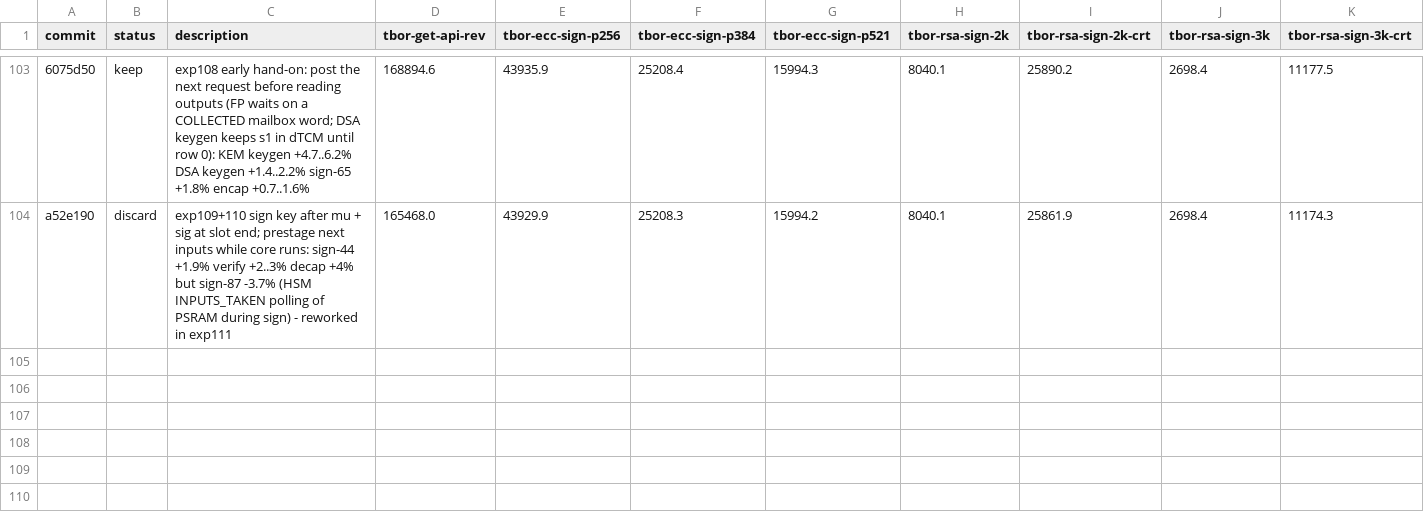
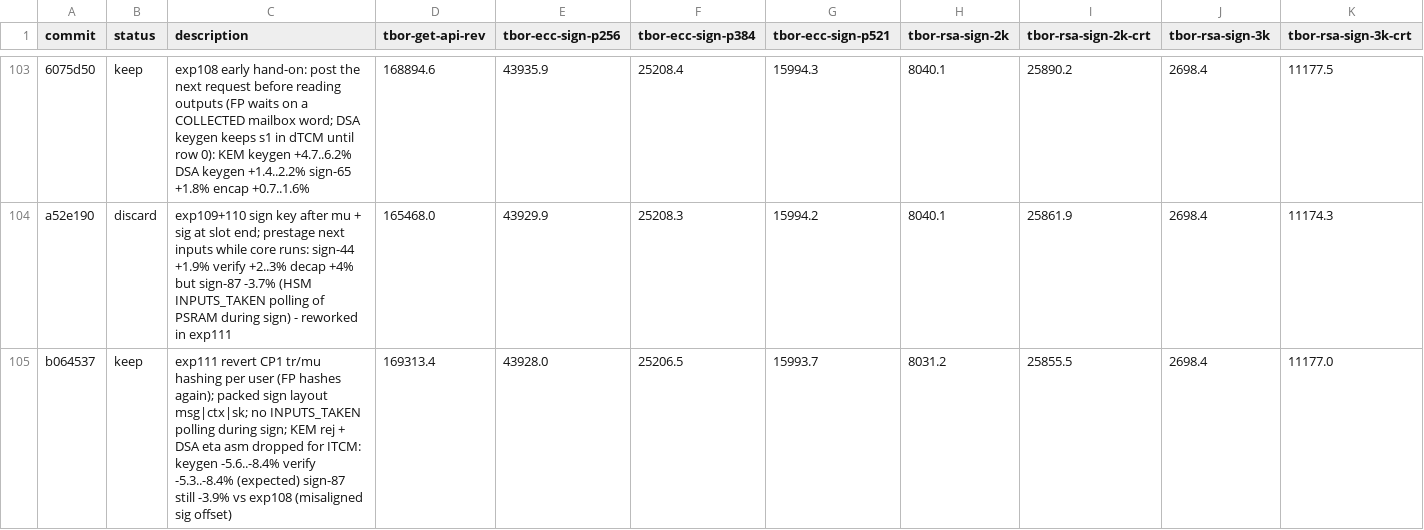
Before and after one commit to TesseraHSM/tessera-sw, a TSV file: fw/results.tsv, drawn as a sheet; only a part is shown, gaps mark what is left out; rows hold the shown columns only; the diff names each change by its address in the sheet, - before the commit and + after, or states it on an @@ line.

```diff
--- a/fw/results.tsv
+++ b/fw/results.tsv
+row 105: b064537 | keep | exp111 revert CP1 tr/mu hashing per user (FP hashes again); packed sign layout msg|ctx|sk; no INPUTS_TAKEN polling during sign; KEM rej + DSA eta asm dropped for ITCM: keygen -5.6..-8.4% verify -5.3..-8.4% (expected) sign-87 still -3.9% vs exp108 (misaligned sig offset) | 169313.4 | 43928.0 | 25206.5 | 15993.7 | 8031.2 | 25855.5 | 2698.4 | 11177.0
```
